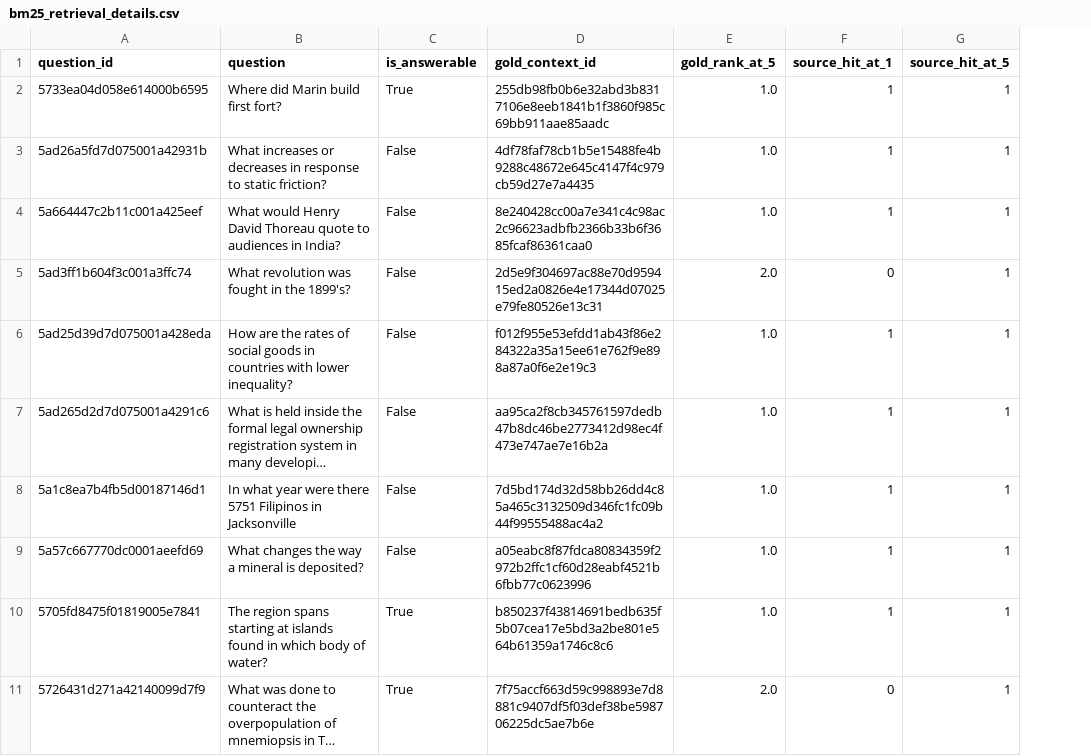
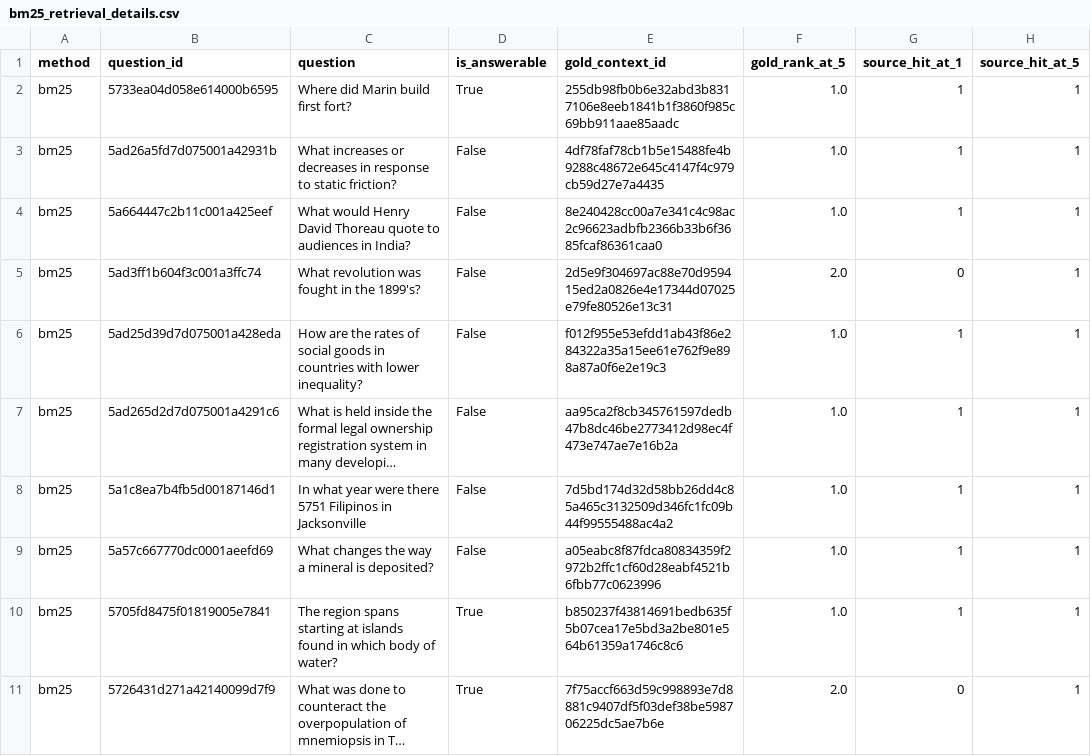
Before and after one commit to nicoruizz1001/Rag-Hallucination-Tracker, a CSV file: results/bm25_retrieval_details.csv, drawn as a sheet; only a part is shown; long unchanged cells end in …; the diff names each change by its address in the sheet, - before the commit and + after, or states it on an @@ line.

Commit message:
Record BM25 and dense retrieval comparison results

```diff
--- a/results/bm25_retrieval_details.csv
+++ b/results/bm25_retrieval_details.csv
+column A (method), rows 2-11: all bm25
```
Also changed, not shown: results/bm25_retrieval_summary.csv, 5 other files.
